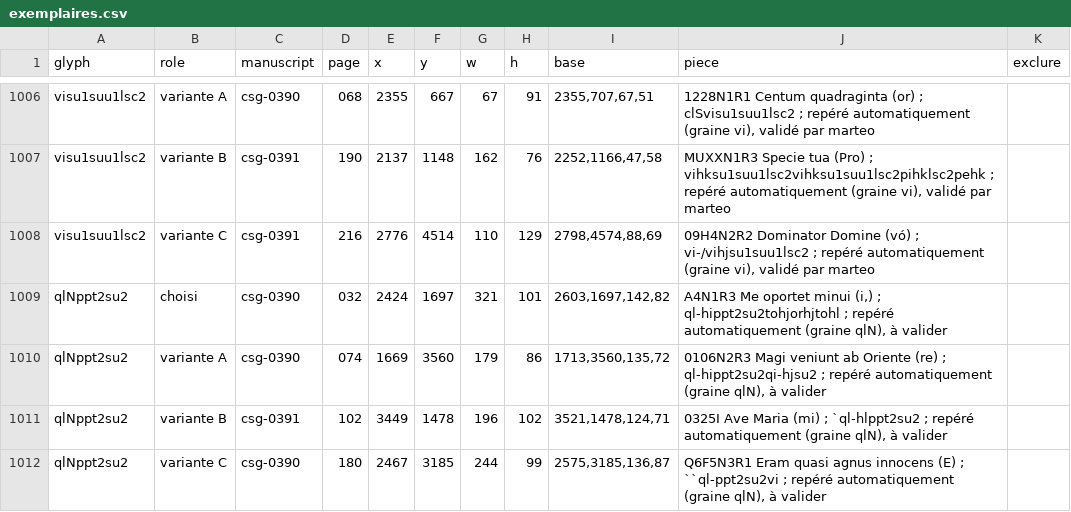
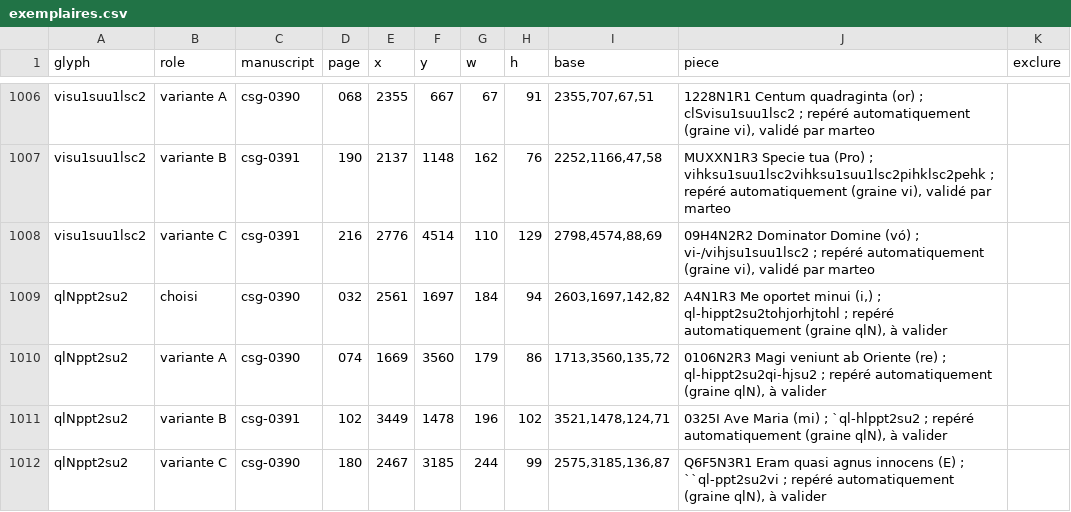
Before and after one commit to Nocturnale-Romanum/tooling, a CSV file: .claude/skills/grehartker/sources/exemplaires.csv, drawn as a sheet; only a part is shown, gaps mark what is left out.

```diff
--- a/.claude/skills/grehartker/sources/exemplaires.csv
+++ b/.claude/skills/grehartker/sources/exemplaires.csv
@@ -1008,3 +1008,3 @@ visu1suu1lsc2,variante B,csg-0391,190,2137,1148,162,76,"2252,1166,47,58","MUXXN1
 visu1suu1lsc2,variante C,csg-0391,216,2776,4514,110,129,"2798,4574,88,69","09H4N2R2 Dominator Domine (vó) ; vi-/vihjsu1suu1lsc2 ; repéré automatiquement (graine vi), validé par marteo",
-qlNppt2su2,choisi,csg-0390,032,2424,1697,321,101,"2603,1697,142,82","A4N1R3 Me oportet minui (i,) ; ql-hippt2su2tohjorhjtohl ; repéré automatiquement (graine qlN), à valider",
+qlNppt2su2,choisi,csg-0390,032,2561,1697,184,94,"2603,1697,142,82","A4N1R3 Me oportet minui (i,) ; ql-hippt2su2tohjorhjtohl ; repéré automatiquement (graine qlN), à valider",
 qlNppt2su2,variante A,csg-0390,074,1669,3560,179,86,"1713,3560,135,72","0106N2R3 Magi veniunt ab Oriente (re) ; ql-hippt2su2qi-hjsu2 ; repéré automatiquement (graine qlN), à valider",
```
